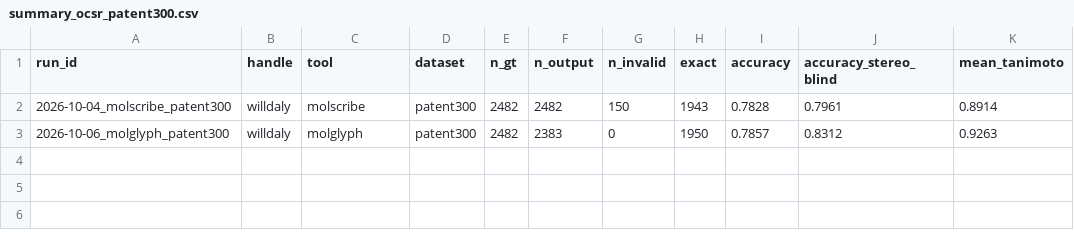
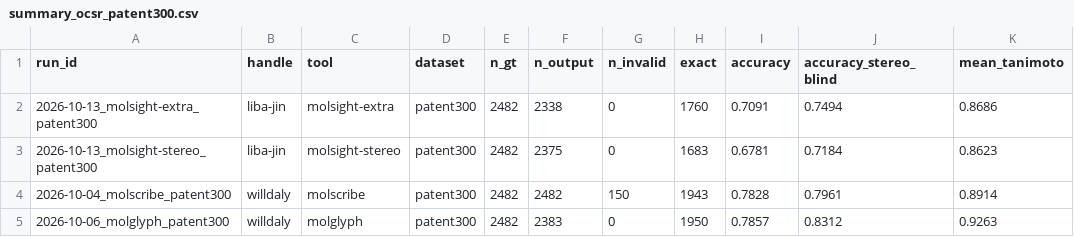
Before and after one commit to AAI-6630-group-1/xn-molecular-extraction, a CSV file: benchmarks/results/summary_ocsr_patent300.csv, drawn as a sheet; the diff names each change by its address in the sheet, - before the commit and + after, or states it on an @@ line.

```diff
--- a/benchmarks/results/summary_ocsr_patent300.csv
+++ b/benchmarks/results/summary_ocsr_patent300.csv
+row 2: 2026-10-13_molsight-extra_patent300 | liba-jin | molsight-extra | patent300 | 2482 | 2338 | 0 | 1760 | 0.7091 | 0.7494 | 0.8686
+row 3: 2026-10-13_molsight-stereo_patent300 | liba-jin | molsight-stereo | patent300 | 2482 | 2375 | 0 | 1683 | 0.6781 | 0.7184 | 0.8623
```
Also changed, not shown: benchmarks/results/comparison.csv, benchmarks/results/summary.csv, 3 other files.
